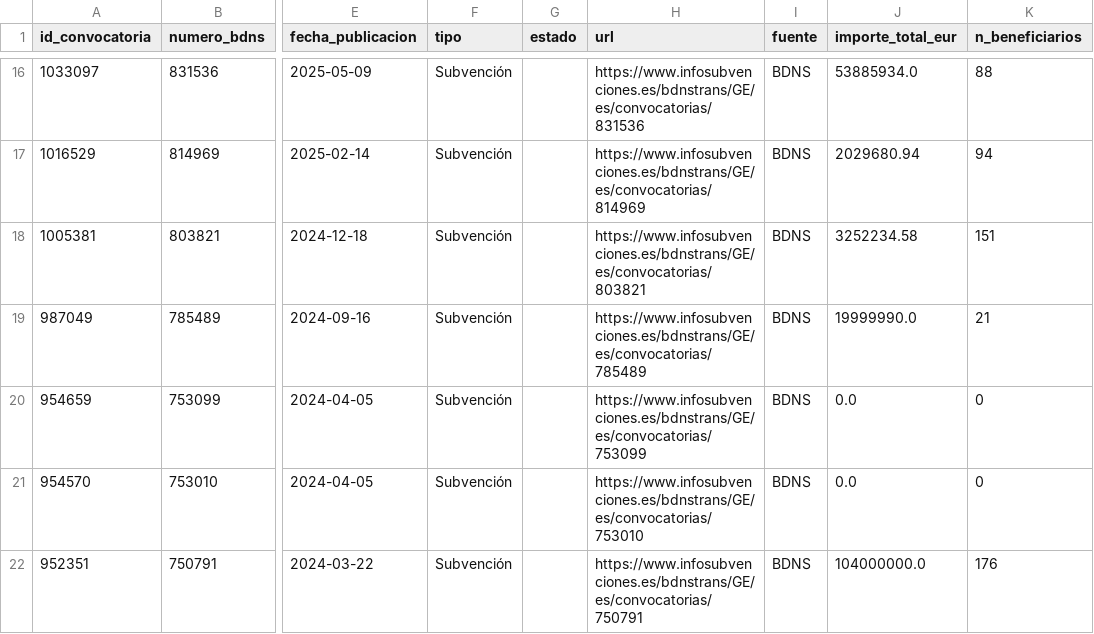
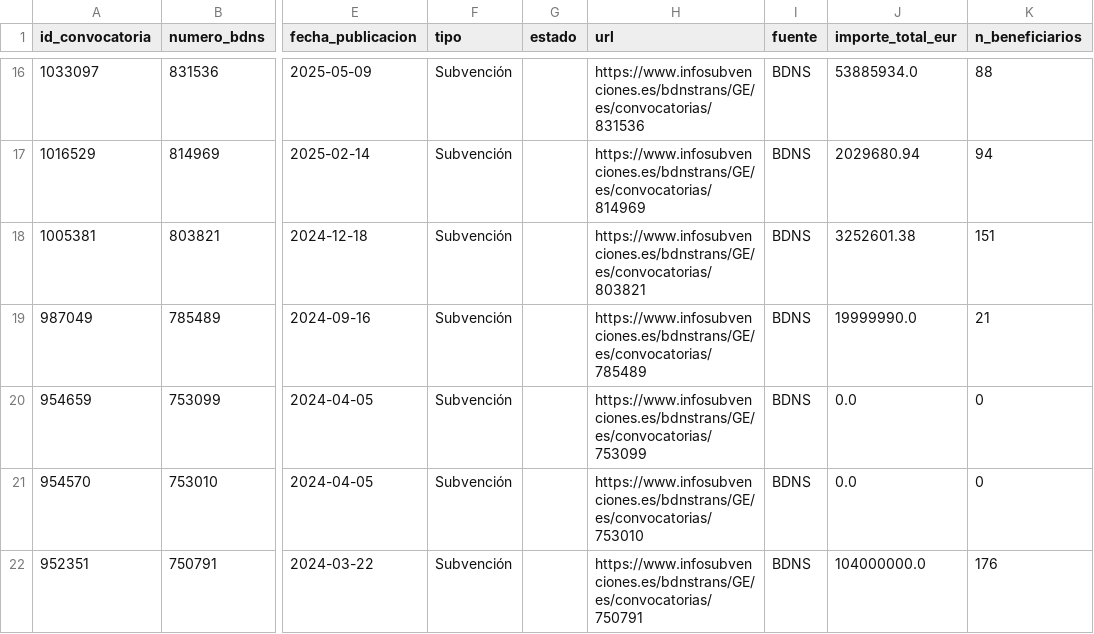
Before and after one commit to Viny2030/Fenomenos_corruptivos_spain, a CSV file: data/raw/bdns_subvenciones.csv, drawn as a sheet; only a part is shown, gaps mark what is left out; the diff names each change by its address in the sheet, - before the commit and + after, or states it on an @@ line.

```diff
--- a/data/raw/bdns_subvenciones.csv
+++ b/data/raw/bdns_subvenciones.csv
-J18 (importe_total_eur): 3252234.58
+J18 (importe_total_eur): 3252601.38
```
Also changed, not shown: data/raw/bdns_concesiones.csv, 2 other files.
